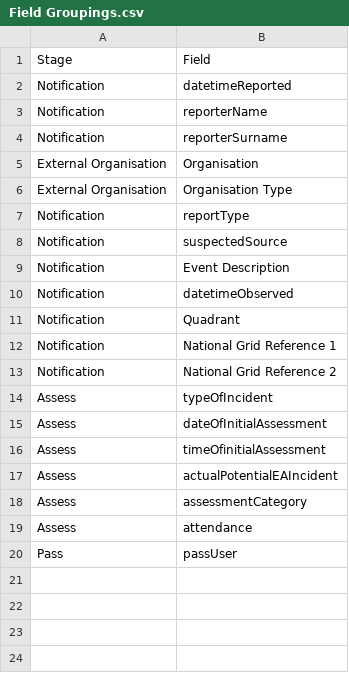
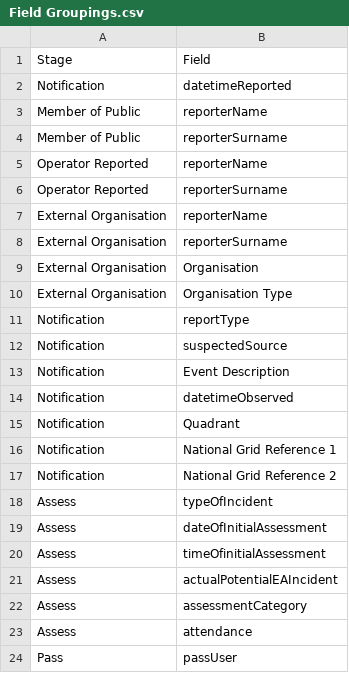
Before and after one commit to DEFRA/ea-smart-incident-reporting, a CSV file: SIRP/Assets/Field Groupings.csv, drawn as a sheet.

Commit message:
New Functionality
Added "Other" Type of Report and "Anonymous" Reporter Type. In addition, added journey for launching Prod NIRS through Identity Platform

```diff
--- a/SIRP/Assets/Field Groupings.csv
+++ b/SIRP/Assets/Field Groupings.csv
@@ -2,4 +2,8 @@ Stage,Field
 Notification,datetimeReported
-Notification,reporterName
-Notification,reporterSurname
+Member of Public,reporterName
+Member of Public,reporterSurname
+Operator Reported,reporterName
+Operator Reported,reporterSurname
+External Organisation,reporterName
+External Organisation,reporterSurname
 External Organisation,Organisation
```
Also changed, not shown: 33 other files.
